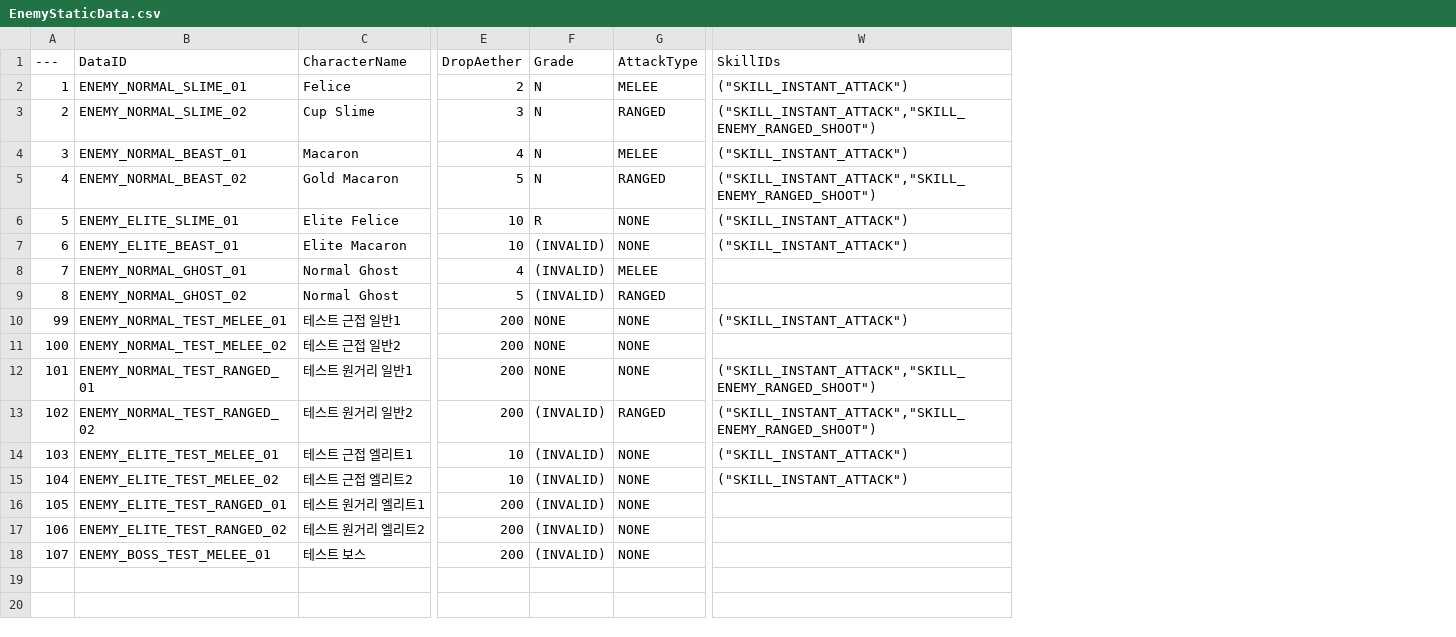
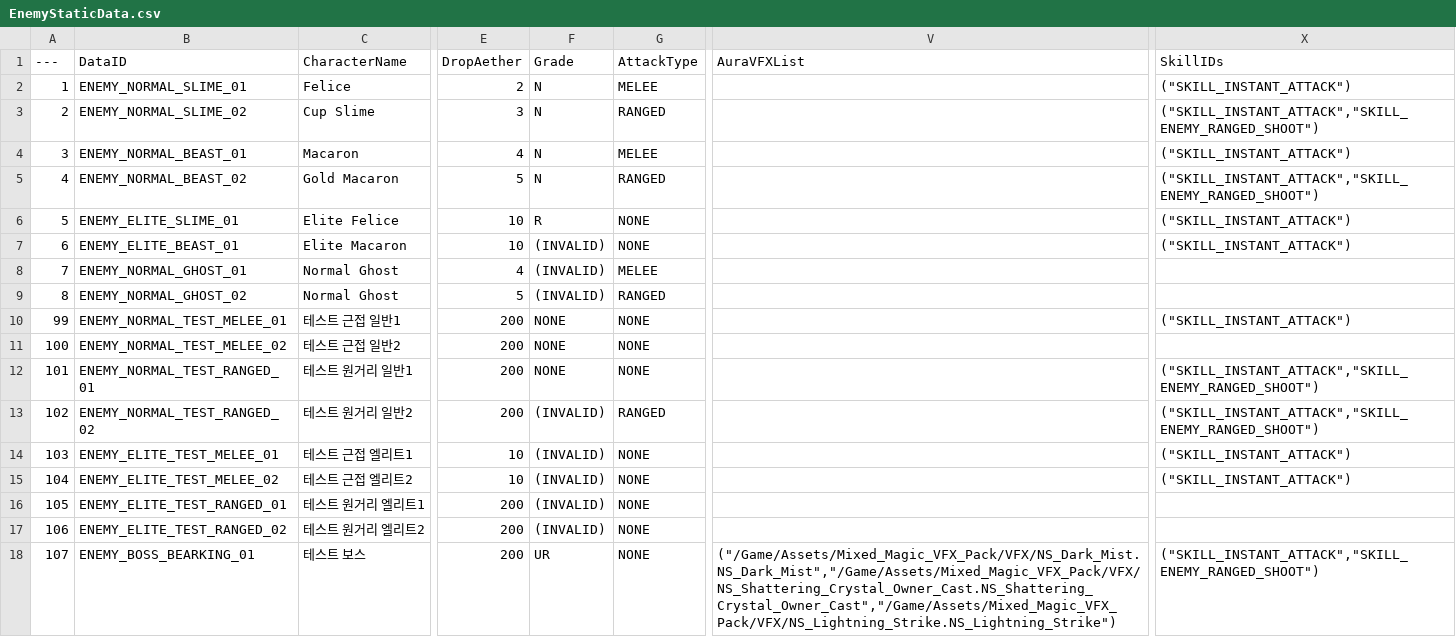
Before and after one commit to Lucky-Rabbit-s-Foot-v2/Lunar_Realm, a CSV file: ExternalSource/EnemyStaticData.csv, drawn as a sheet; only a part is shown, gaps mark what is left out; addresses are those after the commit; the diff names each change by its address in the sheet, - before the commit and + after, or states it on an @@ line.

Commit message:
<feat> LREnemyBossCharacter : 콜리전 크기 변경, 페이즈 별 이동 속도 변경 로직 추가
<test> LREnemySpawner : 테스트용 함수 복구
<feat> StageManagerSubsystem : 보스 아이디 획득용 함수 추가
<feat> LREnemyBossCharacter : 엘리트, 보스용 VFX 재생, 종료 함수 추가
<docs> DT, CSV 값 수정
<chore> 에셋 버그 수정 및 테스트 맵 수정

```diff
--- a/ExternalSource/EnemyStaticData.csv
+++ b/ExternalSource/EnemyStaticData.csv
+column V (AuraVFXList), row 18: ("/Game/Assets/Mixed_Magic_VFX_Pack/VFX/NS_Dark_Mist.NS_Dark_Mist","/Game/Assets/Mixed_Magic_VFX_Pack/VFX/NS_Shattering_Crystal_Owner_Cast.NS_Shattering_Crystal_Owner_Cast","/Game/Assets/Mixed_Magic_VFX_Pack/VFX/NS_Lightning_Strike.NS_Lightning_Strike")
-B18 (DataID): ENEMY_BOSS_TEST_MELEE_01
+B18 (DataID): ENEMY_BOSS_BEARKING_01
-F18 (Grade): (INVALID)
+F18 (Grade): UR
-X18 (SkillIDs): (empty)
+X18 (SkillIDs): ("SKILL_INSTANT_ATTACK","SKILL_ENEMY_RANGED_SHOOT")
```
Also changed, not shown: ExternalSource/StageStaticData.csv, 18 other files.
